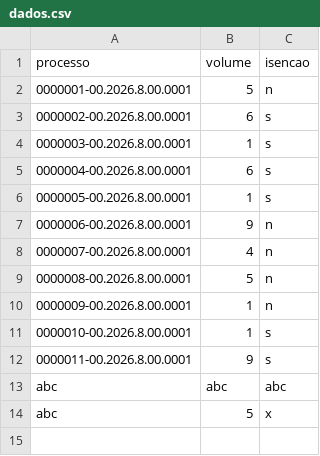
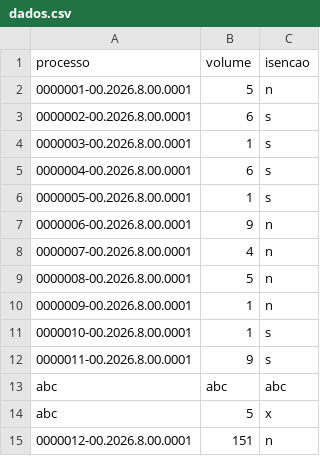
Before and after one commit to joao-delier/producao-controle, a CSV file: dados/dados.csv, drawn as a sheet; the diff names each change by its address in the sheet, - before the commit and + after, or states it on an @@ line.

```diff
--- a/dados/dados.csv
+++ b/dados/dados.csv
+row 15: 0000012-00.2026.8.00.0001 | 151 | n
```
Also changed, not shown: 1 other file.
